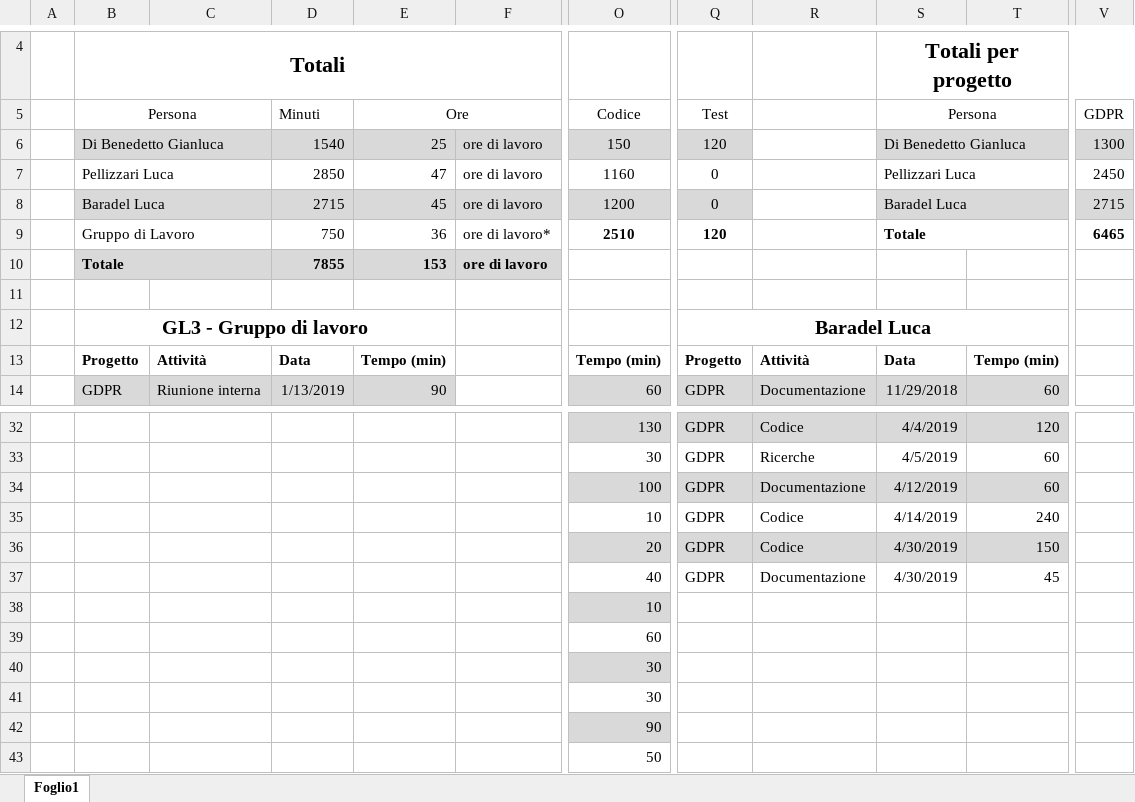
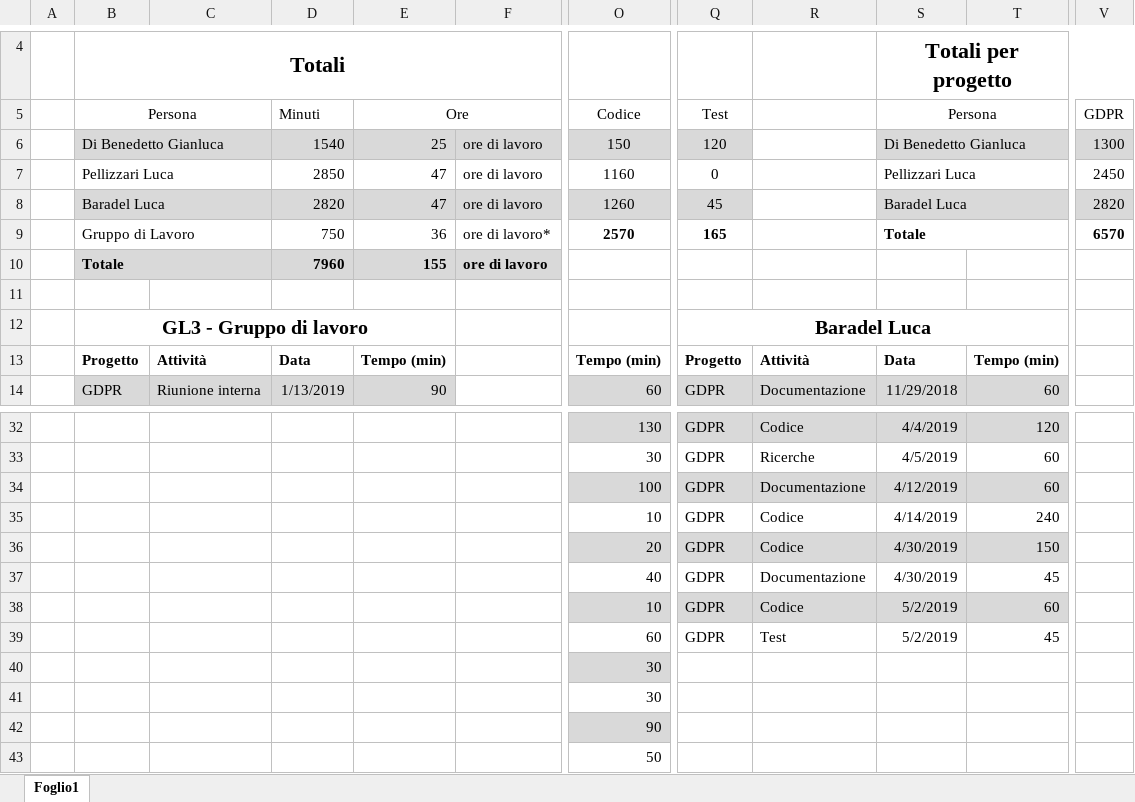
Before and after one commit to GL3-IngegneriaDelSoftware2/GDPRProject, an Excel workbook: Documentazione/GDPRPrj_TempiLavoro/GDPRPrj_TempiLavoro_GL3.xlsx, sheet Foglio1, drawn as a sheet; only a part is shown, gaps mark what is left out; values as stored, in another font and other column widths than the file's, no borders; the diff names each change by its address in the sheet, - before the commit and + after, or states it on an @@ line.

```diff
--- a/Documentazione/GDPRPrj_TempiLavoro/GDPRPrj_TempiLavoro_GL3.xlsx (sheet Foglio1)
+++ b/Documentazione/GDPRPrj_TempiLavoro/GDPRPrj_TempiLavoro_GL3.xlsx (sheet Foglio1)
-D8 (Minuti): 2715
+D8 (Minuti): 2820
-E8 (Ore): 45
+E8 (Ore): 47
-O8 (Codice): 1200
+O8 (Codice): 1260
-Q8 (Test): 0
+Q8 (Test): 45
-V8 (GDPR): 2715
+V8 (GDPR): 2820
-O9 (Codice): 2510
+O9 (Codice): 2570
-Q9 (Test): 120
+Q9 (Test): 165
-V9 (GDPR): 6465
+V9 (GDPR): 6570
-D10 (Minuti): 7855
+D10 (Minuti): 7960
-E10 (Ore): 153
+E10 (Ore): 155
-Q38:Q39 (Test): (empty)
+Q38:Q39 (Test): GDPR
-Q38:T38 fill: none
+Q38:T38 fill: #D9D9D9
-R38: (empty)
+R38: Codice
-S38:S39 (Persona): (empty)
+S38:S39 (Persona): 5/2/2019
-T38: (empty)
+T38: 60
-R39: (empty)
+R39: Test
-T39: (empty)
+T39: 45
```
Also changed, not shown: 6 other files.
